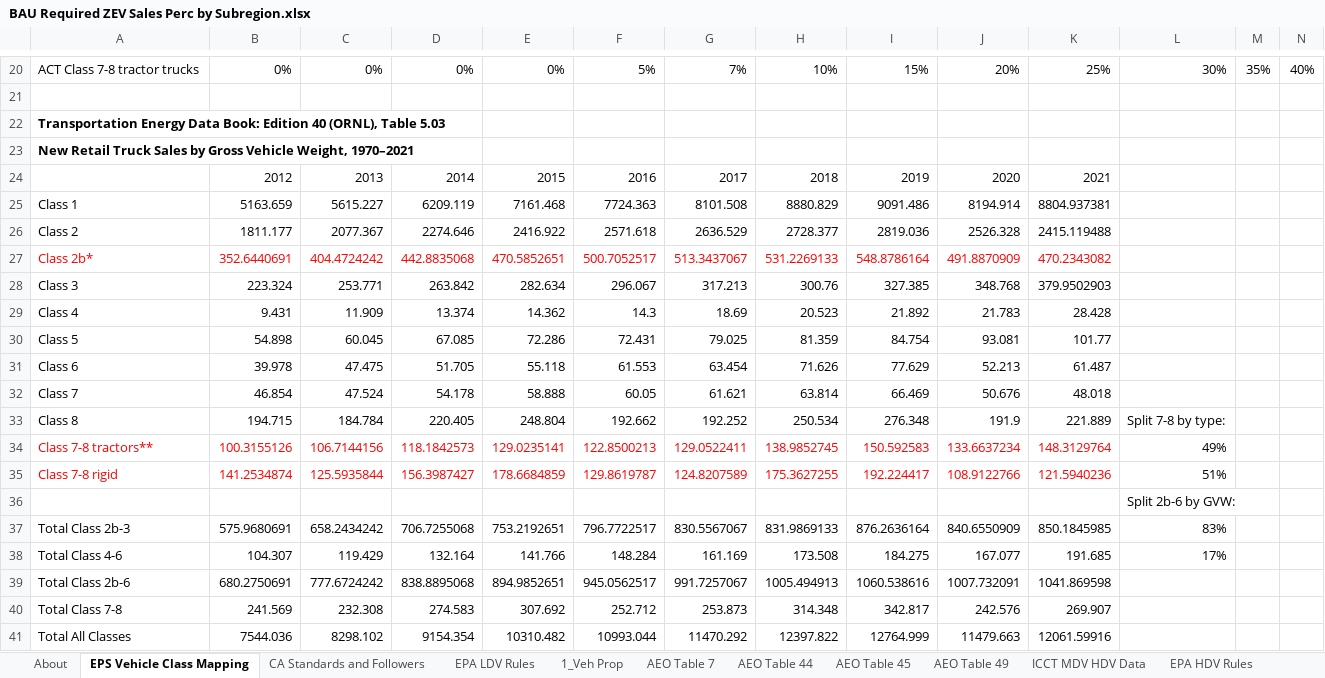
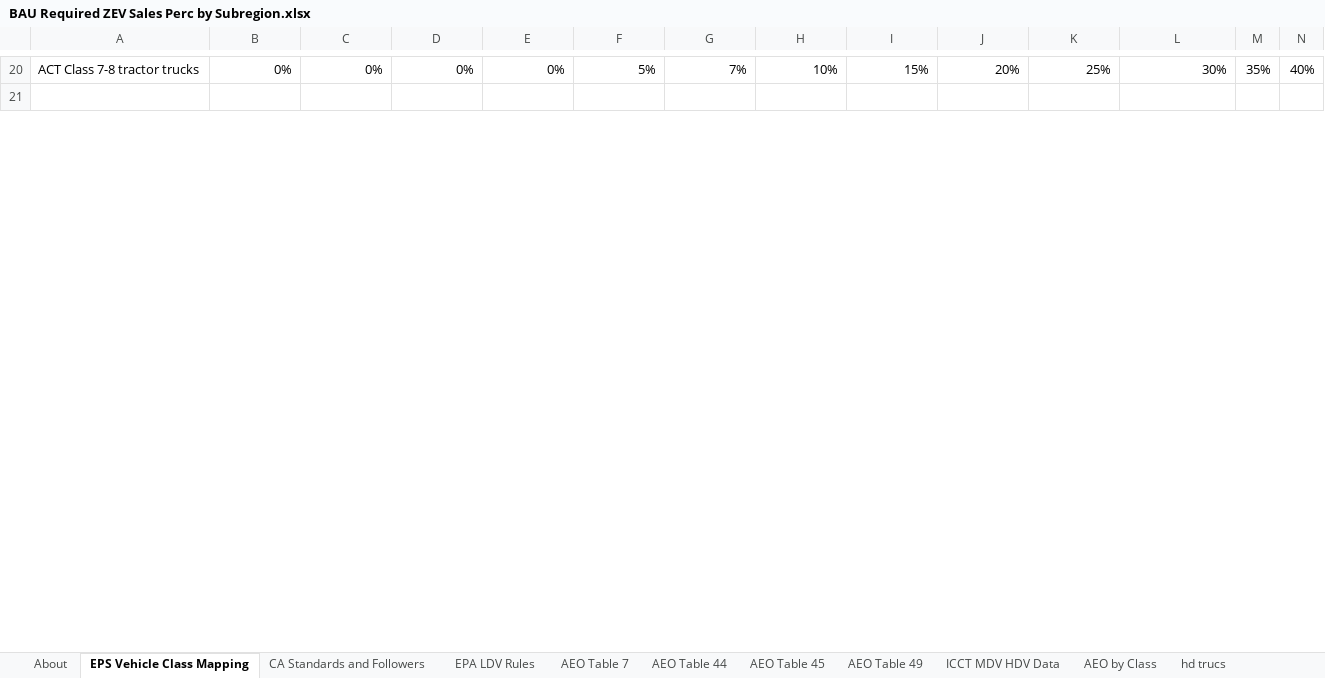
Before and after one commit to EnergyInnovation/eps-alabama, an Excel workbook: InputData/trans/BRZSPbS/BAU Required ZEV Sales Perc by Subregion.xlsx, sheet EPS Vehicle Class Mapping, drawn as a sheet; only a part is shown, gaps mark what is left out; values as stored, in another font and other column widths than the file's, no borders; charts and pictures not drawn; removed rows and columns are numbered as before the commit, all else as after; rows hold the shown columns only; the diff covers the shown part only; the diff names each change by its address in the sheet, - before the commit and + after, or states it on an @@ line.

```diff
--- a/InputData/trans/BRZSPbS/BAU Required ZEV Sales Perc by Subregion.xlsx (sheet EPS Vehicle Class Mapping)
+++ b/InputData/trans/BRZSPbS/BAU Required ZEV Sales Perc by Subregion.xlsx (sheet EPS Vehicle Class Mapping)
-sheet tab: 1_Veh Prop
+sheet tab: hd trucs
+sheet tab: AEO by Class
@@ sheet tab order changed: About | EPS Vehicle Class Mapping | CA Standards and Followers | EPA LDV Rules | AEO Table 7 | AEO Table 44 | AEO Table 45 | AEO Table 49 | ICCT MDV HDV Data | AEO by Class | hd trucs @@
-row 22: Transportation Energy Data Book: Edition 40 (ORNL), Table 5.03
-row 23: New Retail Truck Sales by Gross Vehicle Weight, 1970–2021
-row 24:  | 2012 | 2013 | 2014 | 2015 | 2016 | 2017 | 2018 | 2019 | 2020 | 2021
-row 25: Class 1 | 5163.659 | 5615.227 | 6209.119 | 7161.468 | 7724.363 | 8101.508 | 8880.829 | 9091.486 | 8194.914 | 8804.937381
-row 26: Class 2 | 1811.177 | 2077.367 | 2274.646 | 2416.922 | 2571.618 | 2636.529 | 2728.377 | 2819.036 | 2526.328 | 2415.119488
-row 27: Class 2b* | 352.6440691 | 404.4724242 | 442.8835068 | 470.5852651 | 500.7052517 | 513.3437067 | 531.2269133 | 548.8786164 | 491.8870909 | 470.2343082
-row 28: Class 3 | 223.324 | 253.771 | 263.842 | 282.634 | 296.067 | 317.213 | 300.76 | 327.385 | 348.768 | 379.9502903
-row 29: Class 4 | 9.431 | 11.909 | 13.374 | 14.362 | 14.3 | 18.69 | 20.523 | 21.892 | 21.783 | 28.428
-row 30: Class 5 | 54.898 | 60.045 | 67.085 | 72.286 | 72.431 | 79.025 | 81.359 | 84.754 | 93.081 | 101.77
-row 31: Class 6 | 39.978 | 47.475 | 51.705 | 55.118 | 61.553 | 63.454 | 71.626 | 77.629 | 52.213 | 61.487
-row 32: Class 7 | 46.854 | 47.524 | 54.178 | 58.888 | 60.05 | 61.621 | 63.814 | 66.469 | 50.676 | 48.018
-row 33: Class 8 | 194.715 | 184.784 | 220.405 | 248.804 | 192.662 | 192.252 | 250.534 | 276.348 | 191.9 | 221.889 | Split 7-8 by type:
-row 34: Class 7-8 tractors** | 100.3155126 | 106.7144156 | 118.1842573 | 129.0235141 | 122.8500213 | 129.0522411 | 138.9852745 | 150.592583 | 133.6637234 | 148.3129764 | 49%
-row 35: Class 7-8 rigid | 141.2534874 | 125.5935844 | 156.3987427 | 178.6684859 | 129.8619787 | 124.8207589 | 175.3627255 | 192.224417 | 108.9122766 | 121.5940236 | 51%
-row 36:  |  |  |  |  |  |  |  |  |  |  | Split 2b-6 by GVW:
-row 37: Total Class 2b-3 | 575.9680691 | 658.2434242 | 706.7255068 | 753.2192651 | 796.7722517 | 830.5567067 | 831.9869133 | 876.2636164 | 840.6550909 | 850.1845985 | 83%
-row 38: Total Class 4-6 | 104.307 | 119.429 | 132.164 | 141.766 | 148.284 | 161.169 | 173.508 | 184.275 | 167.077 | 191.685 | 17%
-row 39: Total Class 2b-6 | 680.2750691 | 777.6724242 | 838.8895068 | 894.9852651 | 945.0562517 | 991.7257067 | 1005.494913 | 1060.538616 | 1007.732091 | 1041.869598
-row 40: Total Class 7-8 | 241.569 | 232.308 | 274.583 | 307.692 | 252.712 | 253.873 | 314.348 | 342.817 | 242.576 | 269.907
-row 41: Total All Classes | 7544.036 | 8298.102 | 9154.354 | 10310.482 | 10993.044 | 11470.292 | 12397.822 | 12764.999 | 11479.663 | 12061.59916
```
Also changed, not shown: 11 added rows, 9 removed rows and 22 edited cells elsewhere in this sheet, sheet EPA HDV Rules, sheet BRZSPbS-frgt-ldv-all, sheet BRZSPbS-frgt-hdv-all, sheet hd trucs, sheet BRZSPbS-psgr-hdv-all, sheet CA Standards and Followers, 5 more sheets, formulas that keep their value, InputData/bldgs/CL/Component Lifetime.xlsx, InputData/fuels/BS/BAU Subsidies.xlsx, 49 other files.
